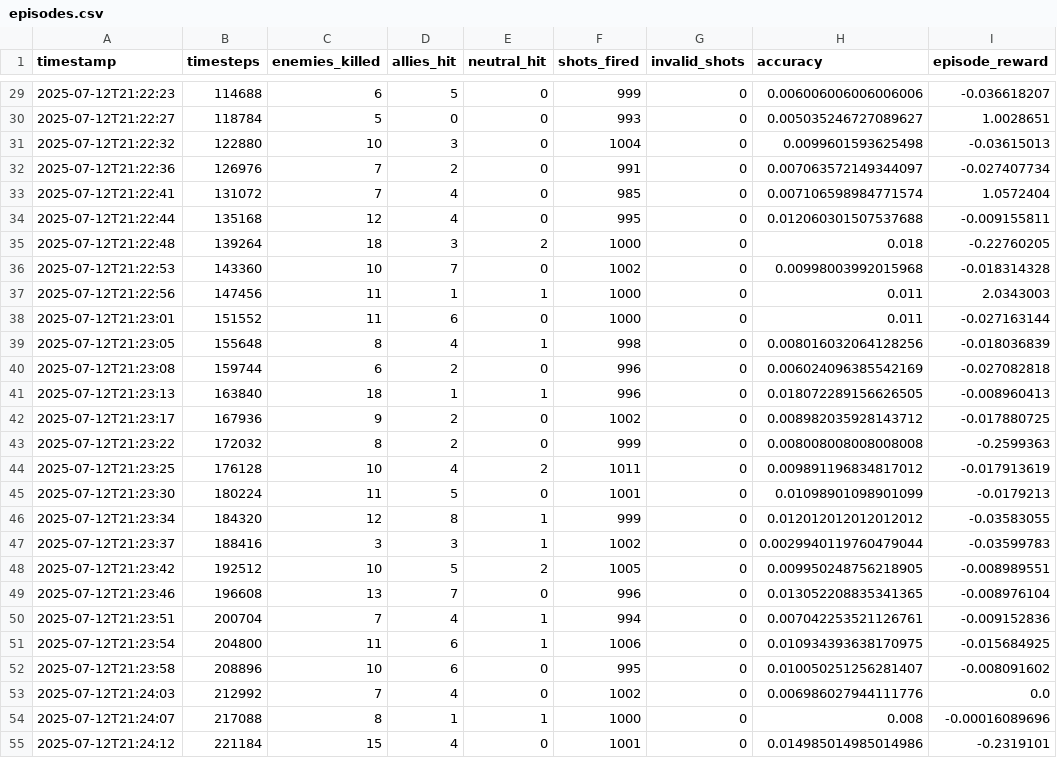
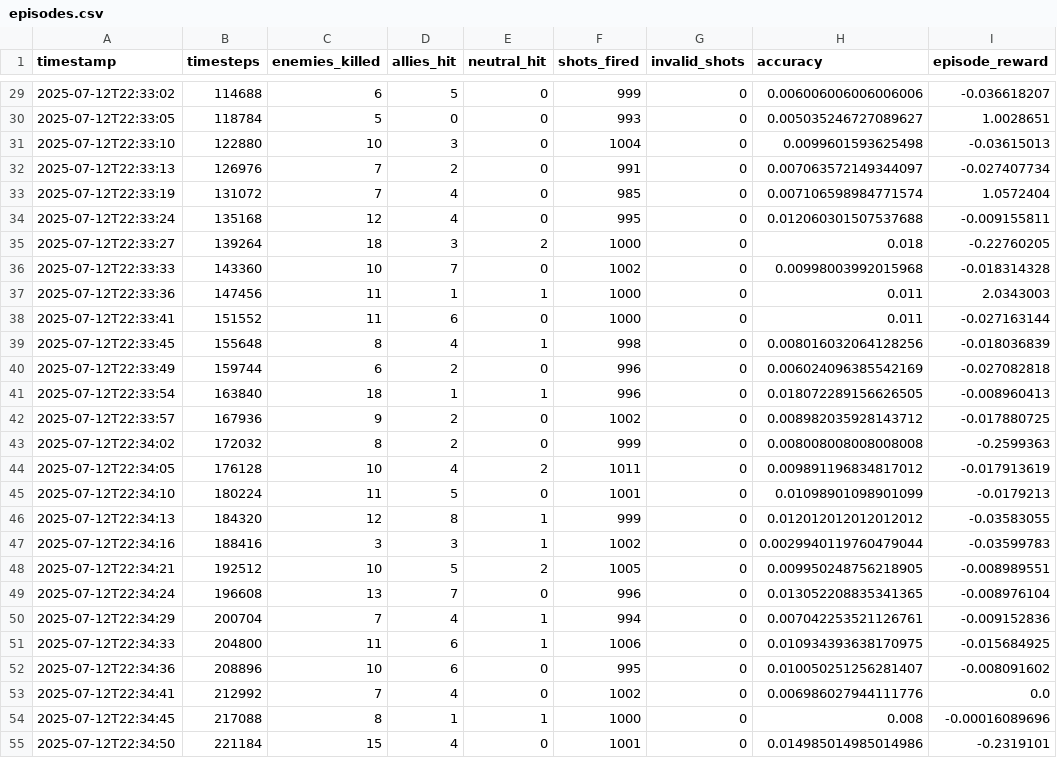
Before and after one commit to dgarciarieckhof/neurotheon, a CSV file: data/episodes.csv, drawn as a sheet; only a part is shown, gaps mark what is left out; the diff covers the shown part only; the diff names each change by its address in the sheet, - before the commit and + after, or states it on an @@ line.

```diff
--- a/data/episodes.csv
+++ b/data/episodes.csv
-A29 (timestamp): 2025-07-12T21:22:23
+A29 (timestamp): 2025-07-12T22:33:02
-A30 (timestamp): 2025-07-12T21:22:27
+A30 (timestamp): 2025-07-12T22:33:05
-A31 (timestamp): 2025-07-12T21:22:32
+A31 (timestamp): 2025-07-12T22:33:10
-A32 (timestamp): 2025-07-12T21:22:36
+A32 (timestamp): 2025-07-12T22:33:13
-A33 (timestamp): 2025-07-12T21:22:41
+A33 (timestamp): 2025-07-12T22:33:19
-A34 (timestamp): 2025-07-12T21:22:44
+A34 (timestamp): 2025-07-12T22:33:24
-A35 (timestamp): 2025-07-12T21:22:48
+A35 (timestamp): 2025-07-12T22:33:27
-A36 (timestamp): 2025-07-12T21:22:53
+A36 (timestamp): 2025-07-12T22:33:33
-A37 (timestamp): 2025-07-12T21:22:56
+A37 (timestamp): 2025-07-12T22:33:36
-A38 (timestamp): 2025-07-12T21:23:01
+A38 (timestamp): 2025-07-12T22:33:41
-A39 (timestamp): 2025-07-12T21:23:05
+A39 (timestamp): 2025-07-12T22:33:45
-A40 (timestamp): 2025-07-12T21:23:08
+A40 (timestamp): 2025-07-12T22:33:49
-A41 (timestamp): 2025-07-12T21:23:13
+A41 (timestamp): 2025-07-12T22:33:54
-A42 (timestamp): 2025-07-12T21:23:17
+A42 (timestamp): 2025-07-12T22:33:57
-A43 (timestamp): 2025-07-12T21:23:22
+A43 (timestamp): 2025-07-12T22:34:02
-A44 (timestamp): 2025-07-12T21:23:25
+A44 (timestamp): 2025-07-12T22:34:05
-A45 (timestamp): 2025-07-12T21:23:30
+A45 (timestamp): 2025-07-12T22:34:10
-A46 (timestamp): 2025-07-12T21:23:34
+A46 (timestamp): 2025-07-12T22:34:13
-A47 (timestamp): 2025-07-12T21:23:37
+A47 (timestamp): 2025-07-12T22:34:16
-A48 (timestamp): 2025-07-12T21:23:42
+A48 (timestamp): 2025-07-12T22:34:21
-A49 (timestamp): 2025-07-12T21:23:46
+A49 (timestamp): 2025-07-12T22:34:24
-A50 (timestamp): 2025-07-12T21:23:51
+A50 (timestamp): 2025-07-12T22:34:29
-A51 (timestamp): 2025-07-12T21:23:54
+A51 (timestamp): 2025-07-12T22:34:33
-A52 (timestamp): 2025-07-12T21:23:58
+A52 (timestamp): 2025-07-12T22:34:36
-A53 (timestamp): 2025-07-12T21:24:03
+A53 (timestamp): 2025-07-12T22:34:41
-A54 (timestamp): 2025-07-12T21:24:07
+A54 (timestamp): 2025-07-12T22:34:45
-A55 (timestamp): 2025-07-12T21:24:12
+A55 (timestamp): 2025-07-12T22:34:50
```
Also changed, not shown: 96 edited cells elsewhere in this file.
